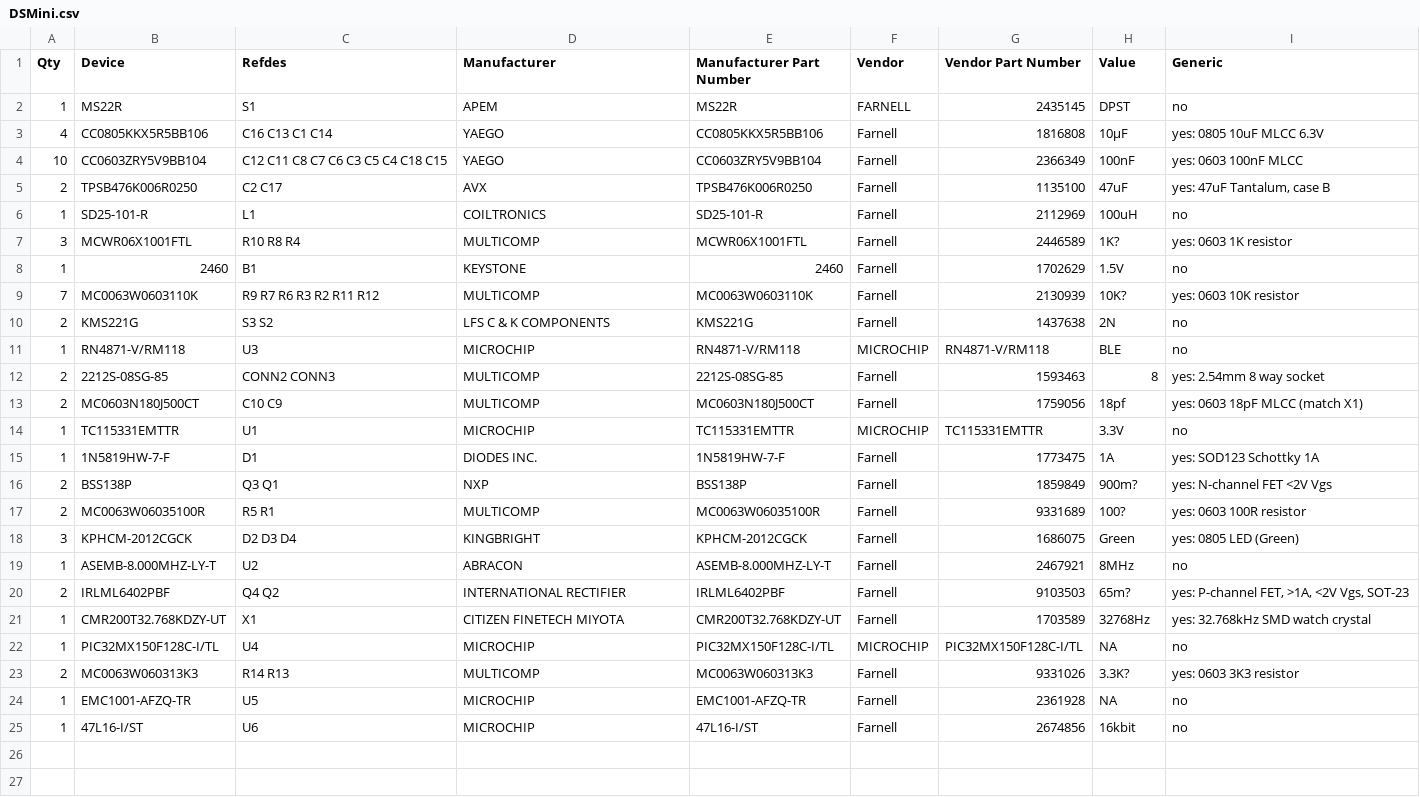
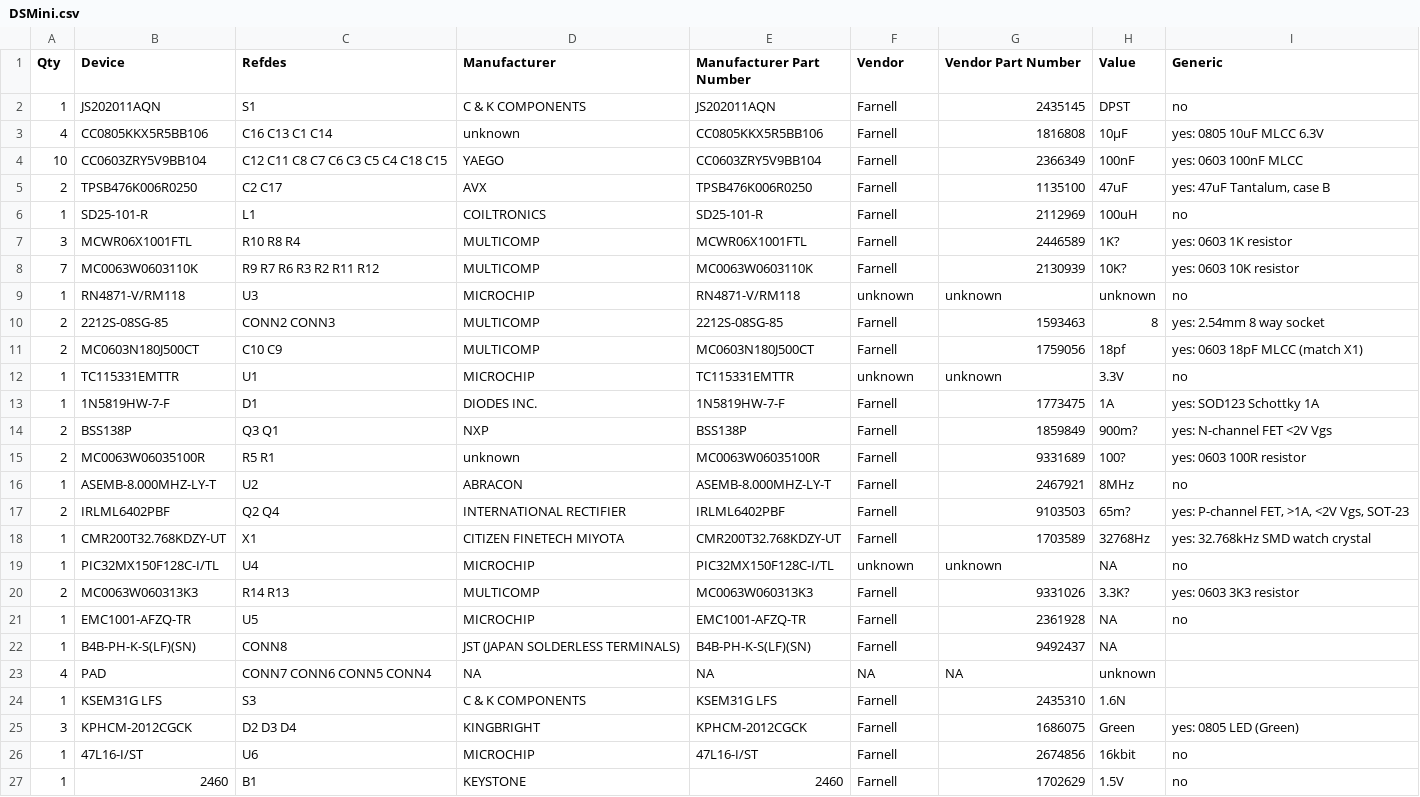
Before and after one commit to MajenkoBoards/ds-mini, a CSV file: Hardware/BOM/DSMini.csv, drawn as a sheet.

```diff
--- a/Hardware/BOM/DSMini.csv
+++ b/Hardware/BOM/DSMini.csv
@@ -1,4 +1,4 @@
 "Qty","Device","Refdes","Manufacturer","Manufacturer Part Number","Vendor","Vendor Part Number","Value","Generic"
-1,"MS22R","S1","APEM","MS22R","FARNELL","2435145","DPST","no"
-4,"CC0805KKX5R5BB106","C16 C13 C1 C14","YAEGO","CC0805KKX5R5BB106","Farnell","1816808","10µF","yes: 0805 10uF MLCC 6.3V"
+1,"JS202011AQN","S1","C & K COMPONENTS","JS202011AQN","Farnell","2435145","DPST","no"
+4,"CC0805KKX5R5BB106","C16 C13 C1 C14","unknown","CC0805KKX5R5BB106","Farnell","1816808","10µF","yes: 0805 10uF MLCC 6.3V"
 10,"CC0603ZRY5V9BB104","C12 C11 C8 C7 C6 C3 C5 C4 C18 C15","YAEGO","CC0603ZRY5V9BB104","Farnell","2366349","100nF","yes: 0603 100nF MLCC"
@@ -7,19 +7,21 @@
 3,"MCWR06X1001FTL","R10 R8 R4","MULTICOMP","MCWR06X1001FTL","Farnell","2446589","1K?","yes: 0603 1K resistor"
-1,"2460","B1","KEYSTONE","2460","Farnell","1702629","1.5V","no"
 7,"MC0063W0603110K","R9 R7 R6 R3 R2 R11 R12","MULTICOMP","MC0063W0603110K","Farnell","2130939","10K?","yes: 0603 10K resistor"
-2,"KMS221G","S3 S2","LFS C & K COMPONENTS","KMS221G","Farnell","1437638","2N","no"
-1,"RN4871-V/RM118","U3","MICROCHIP","RN4871-V/RM118","MICROCHIP","RN4871-V/RM118","BLE","no"
+1,"RN4871-V/RM118","U3","MICROCHIP","RN4871-V/RM118","unknown","unknown","unknown","no"
 2,"2212S-08SG-85","CONN2 CONN3","MULTICOMP","2212S-08SG-85","Farnell","1593463","8","yes: 2.54mm 8 way socket"
 2,"MC0603N180J500CT","C10 C9","MULTICOMP","MC0603N180J500CT","Farnell","1759056","18pf","yes: 0603 18pF MLCC (match X1)"
-1,"TC115331EMTTR","U1","MICROCHIP","TC115331EMTTR","MICROCHIP","TC115331EMTTR","3.3V","no"
+1,"TC115331EMTTR","U1","MICROCHIP","TC115331EMTTR","unknown","unknown","3.3V","no"
 1,"1N5819HW-7-F","D1","DIODES INC.","1N5819HW-7-F","Farnell","1773475","1A","yes: SOD123 Schottky 1A"
 2,"BSS138P","Q3 Q1","NXP","BSS138P","Farnell","1859849","900m?","yes: N-channel FET <2V Vgs"
-2,"MC0063W06035100R","R5 R1","MULTICOMP","MC0063W06035100R","Farnell","9331689","100?","yes: 0603 100R resistor"
-3,"KPHCM-2012CGCK","D2 D3 D4","KINGBRIGHT","KPHCM-2012CGCK","Farnell","1686075","Green","yes: 0805 LED (Green)"
+2,"MC0063W06035100R","R5 R1","unknown","MC0063W06035100R","Farnell","9331689","100?","yes: 0603 100R resistor"
 1,"ASEMB-8.000MHZ-LY-T","U2","ABRACON","ASEMB-8.000MHZ-LY-T","Farnell","2467921","8MHz","no"
-2,"IRLML6402PBF","Q4 Q2","INTERNATIONAL RECTIFIER","IRLML6402PBF","Farnell","9103503","65m?","yes: P-channel FET, >1A, <2V Vgs, SOT-23"
+2,"IRLML6402PBF","Q2 Q4","INTERNATIONAL RECTIFIER","IRLML6402PBF","Farnell","9103503","65m?","yes: P-channel FET, >1A, <2V Vgs, SOT-23"
 1,"CMR200T32.768KDZY-UT","X1","CITIZEN FINETECH MIYOTA","CMR200T32.768KDZY-UT","Farnell","1703589","32768Hz","yes: 32.768kHz SMD watch crystal"
-1,"PIC32MX150F128C-I/TL","U4","MICROCHIP","PIC32MX150F128C-I/TL","MICROCHIP","PIC32MX150F128C-I/TL","NA","no"
+1,"PIC32MX150F128C-I/TL","U4","MICROCHIP","PIC32MX150F128C-I/TL","unknown","unknown","NA","no"
 2,"MC0063W060313K3","R14 R13","MULTICOMP","MC0063W060313K3","Farnell","9331026","3.3K?","yes: 0603 3K3 resistor"
 1,"EMC1001-AFZQ-TR","U5","MICROCHIP","EMC1001-AFZQ-TR","Farnell","2361928","NA","no"
+1,"B4B-PH-K-S(LF)(SN)","CONN8","JST (JAPAN SOLDERLESS TERMINALS)","B4B-PH-K-S(LF)(SN)","Farnell","9492437","NA",""
+4,"PAD","CONN7 CONN6 CONN5 CONN4","NA","NA","NA","NA","unknown",""
+1,"KSEM31G LFS","S3","C & K COMPONENTS","KSEM31G LFS","Farnell","2435310","1.6N",""
+3,"KPHCM-2012CGCK","D2 D3 D4","KINGBRIGHT","KPHCM-2012CGCK","Farnell","1686075","Green","yes: 0805 LED (Green)"
 1,"47L16-I/ST","U6","MICROCHIP","47L16-I/ST","Farnell","2674856","16kbit","no"
+1,"2460","B1","KEYSTONE","2460","Farnell","1702629","1.5V","no"
```
Also changed, not shown: 19 other files.
